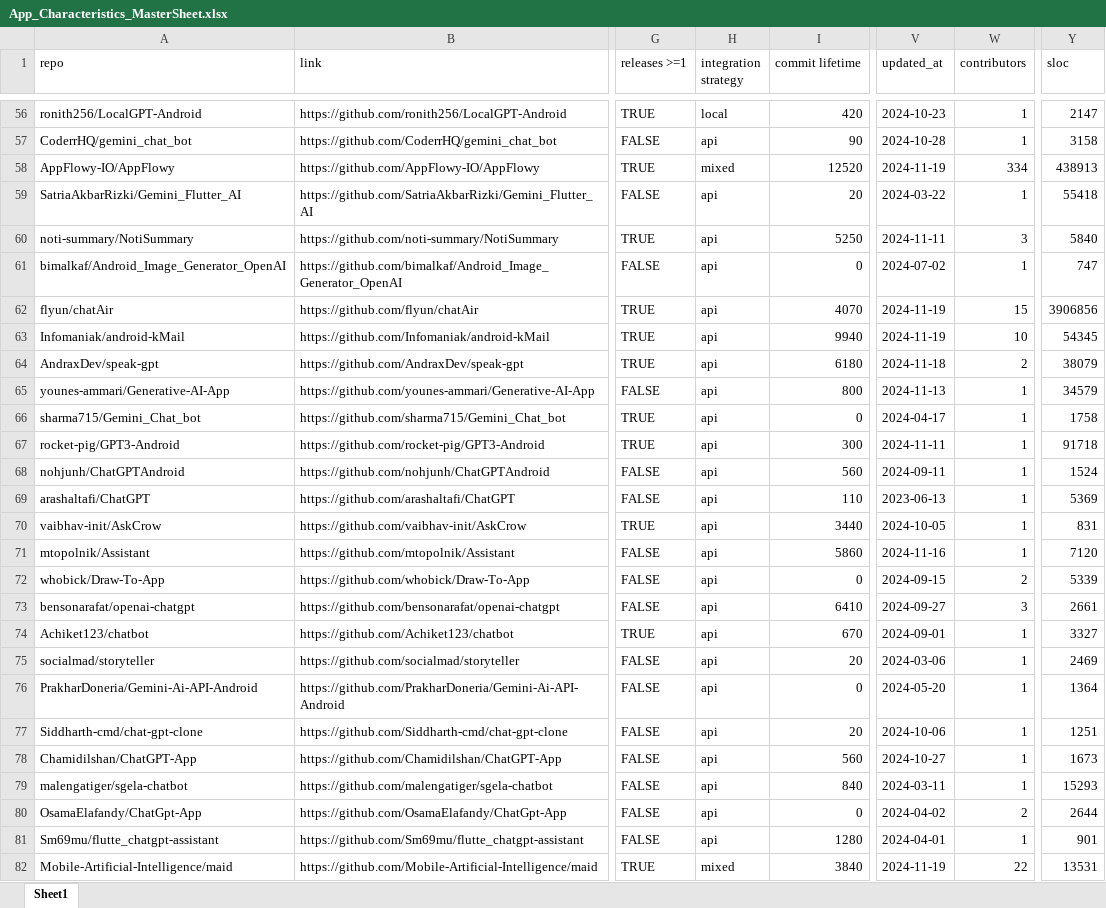
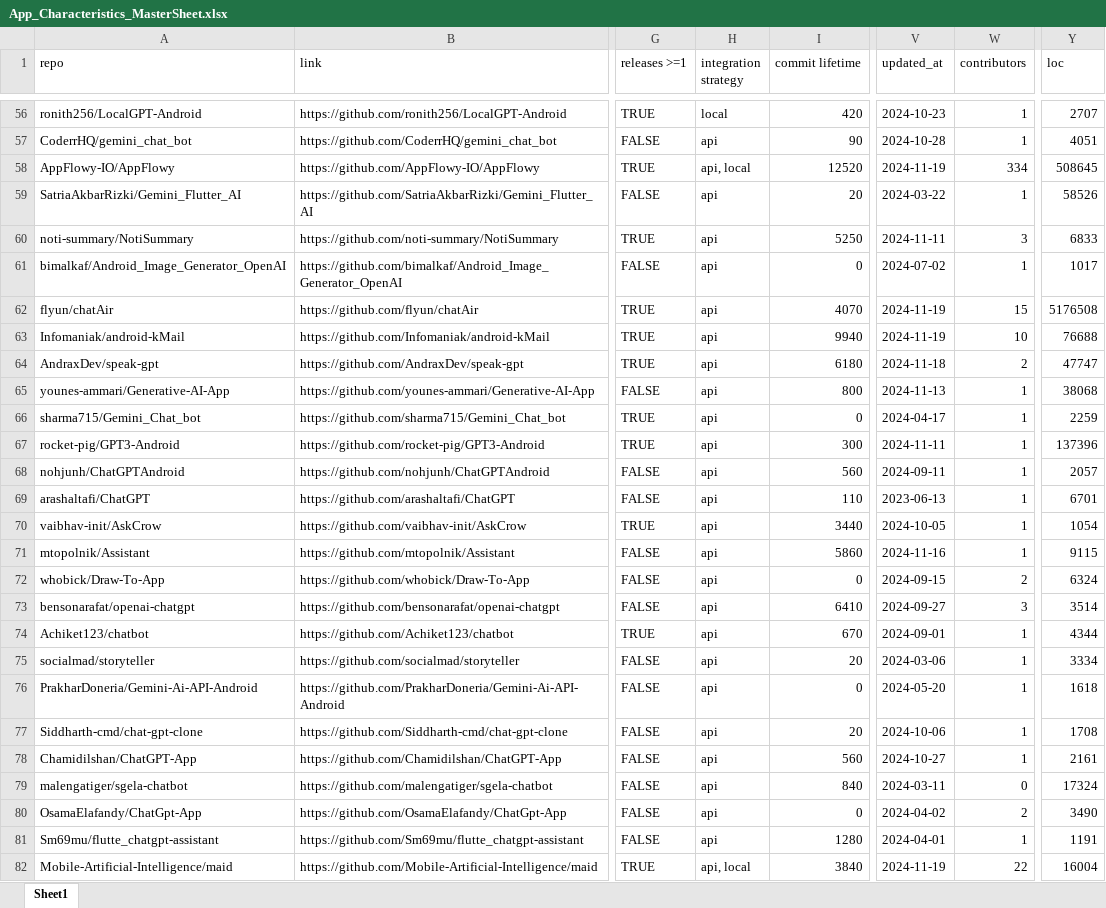
Before and after one commit to kimberlyhau/LLM-enabledAndroidAppsReplicationPackage, an Excel workbook: App_Characteristics_MasterSheet.xlsx, sheet Sheet1, drawn as a sheet; only a part is shown, gaps mark what is left out; values as stored, in another font and other column widths than the file's, no cell formats; charts and pictures not drawn; the diff covers the shown part only; the diff names each change by its address in the sheet, - before the commit and + after, or states it on an @@ line.

```diff
--- a/App_Characteristics_MasterSheet.xlsx (sheet Sheet1)
+++ b/App_Characteristics_MasterSheet.xlsx (sheet Sheet1)
-Y1: sloc
+Y1: loc
-Y56 (loc): 2147
+Y56 (loc): 2707
-Y57 (loc): 3158
+Y57 (loc): 4051
-H58 (integration strategy): mixed
+H58 (integration strategy): api, local
-Y58 (loc): 438913
+Y58 (loc): 508645
-Y59 (loc): 55418
+Y59 (loc): 58526
-Y60 (loc): 5840
+Y60 (loc): 6833
-Y61 (loc): 747
+Y61 (loc): 1017
-Y62 (loc): 3906856
+Y62 (loc): 5176508
-Y63 (loc): 54345
+Y63 (loc): 76688
-Y64 (loc): 38079
+Y64 (loc): 47747
-Y65 (loc): 34579
+Y65 (loc): 38068
-Y66 (loc): 1758
+Y66 (loc): 2259
-Y67 (loc): 91718
+Y67 (loc): 137396
-Y68 (loc): 1524
+Y68 (loc): 2057
-Y69 (loc): 5369
+Y69 (loc): 6701
-Y70 (loc): 831
+Y70 (loc): 1054
-Y71 (loc): 7120
+Y71 (loc): 9115
-Y72 (loc): 5339
+Y72 (loc): 6324
-Y73 (loc): 2661
+Y73 (loc): 3514
-Y74 (loc): 3327
+Y74 (loc): 4344
-Y75 (loc): 2469
+Y75 (loc): 3334
-Y76 (loc): 1364
+Y76 (loc): 1618
-Y77 (loc): 1251
+Y77 (loc): 1708
-Y78 (loc): 1673
+Y78 (loc): 2161
-W79 (contributors): 1
+W79 (contributors): 0
-Y79 (loc): 15293
+Y79 (loc): 17324
-Y80 (loc): 2644
+Y80 (loc): 3490
-Y81 (loc): 901
+Y81 (loc): 1191
-H82 (integration strategy): mixed
+H82 (integration strategy): api, local
-Y82 (loc): 13531
+Y82 (loc): 16004
```
Also changed, not shown: 130 edited cells elsewhere in this sheet, cell formats, formulas that keep their value, 1 other file.
